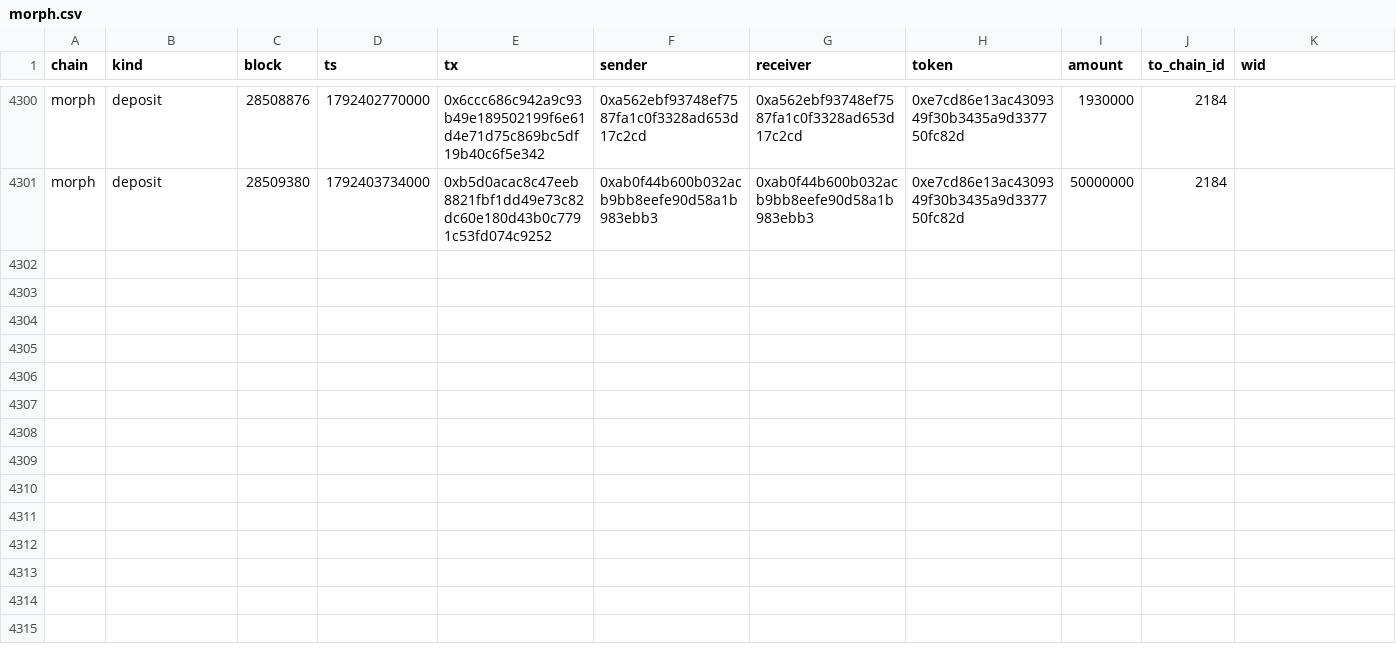
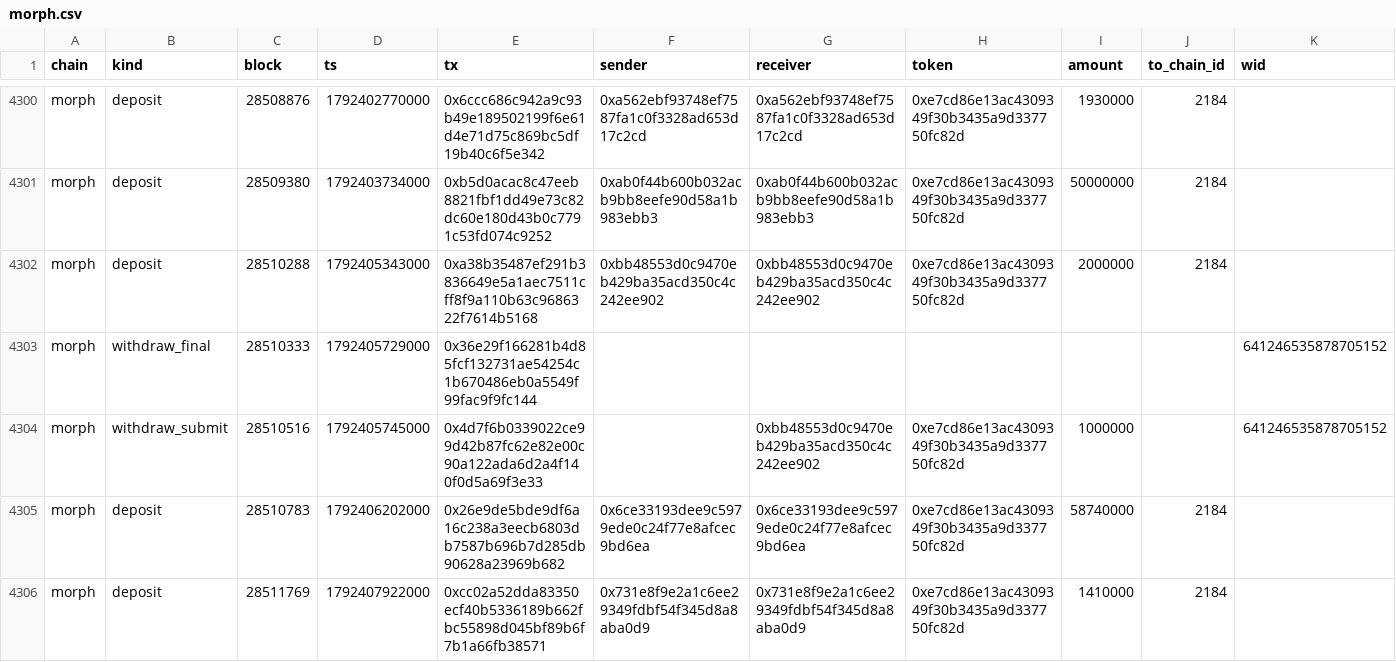
Before and after one commit to eferbarn/PopDex_Minor_Insights, a CSV file: bridge/morph.csv, drawn as a sheet; only a part is shown, gaps mark what is left out.

Commit message:
snapshot[bridge] 2026-10-19 1792408060510

```diff
--- a/bridge/morph.csv
+++ b/bridge/morph.csv
@@ -4301 +4301,6 @@ morph,deposit,28508876,1792402770000,0x6ccc686c942a9c93b49e189502199f6e61d4e71d7
 morph,deposit,28509380,1792403734000,0xb5d0acac8c47eeb8821fbf1dd49e73c82dc60e180d43b0c7791c53fd074c9252,0xab0f44b600b032acb9bb8eefe90d58a1b983ebb3,0xab0f44b600b032acb9bb8eefe90d58a1b983ebb3,0xe7cd86e13ac4309349f30b3435a9d337750fc82d,50000000,2184,
+morph,deposit,28510288,1792405343000,0xa38b35487ef291b3836649e5a1aec7511cff8f9a110b63c9686322f7614b5168,0xbb48553d0c9470eb429ba35acd350c4c242ee902,0xbb48553d0c9470eb429ba35acd350c4c242ee902,0xe7cd86e13ac4309349f30b3435a9d337750fc82d,2000000,2184,
+morph,withdraw_final,28510333,1792405729000,0x36e29f166281b4d85fcf132731ae54254c1b670486eb0a5549f99fac9f9fc144,,,,,,641246535878705152
+morph,withdraw_submit,28510516,1792405745000,0x4d7f6b0339022ce99d42b87fc62e82e00c90a122ada6d2a4f140f0d5a69f3e33,,0xbb48553d0c9470eb429ba35acd350c4c242ee902,0xe7cd86e13ac4309349f30b3435a9d337750fc82d,1000000,,641246535878705152
+morph,deposit,28510783,1792406202000,0x26e9de5bde9df6a16c238a3eecb6803db7587b696b7d285db90628a23969b682,0x6ce33193dee9c5979ede0c24f77e8afcec9bd6ea,0x6ce33193dee9c5979ede0c24f77e8afcec9bd6ea,0xe7cd86e13ac4309349f30b3435a9d337750fc82d,58740000,2184,
+morph,deposit,28511769,1792407922000,0xcc02a52dda83350ecf40b5336189b662fbc55898d045bf89b6f7b1a66fb38571,0x731e8f9e2a1c6ee29349fdbf54f345d8a8aba0d9,0x731e8f9e2a1c6ee29349fdbf54f345d8a8aba0d9,0xe7cd86e13ac4309349f30b3435a9d337750fc82d,1410000,2184,
```
Also changed, not shown: 3 other files.
